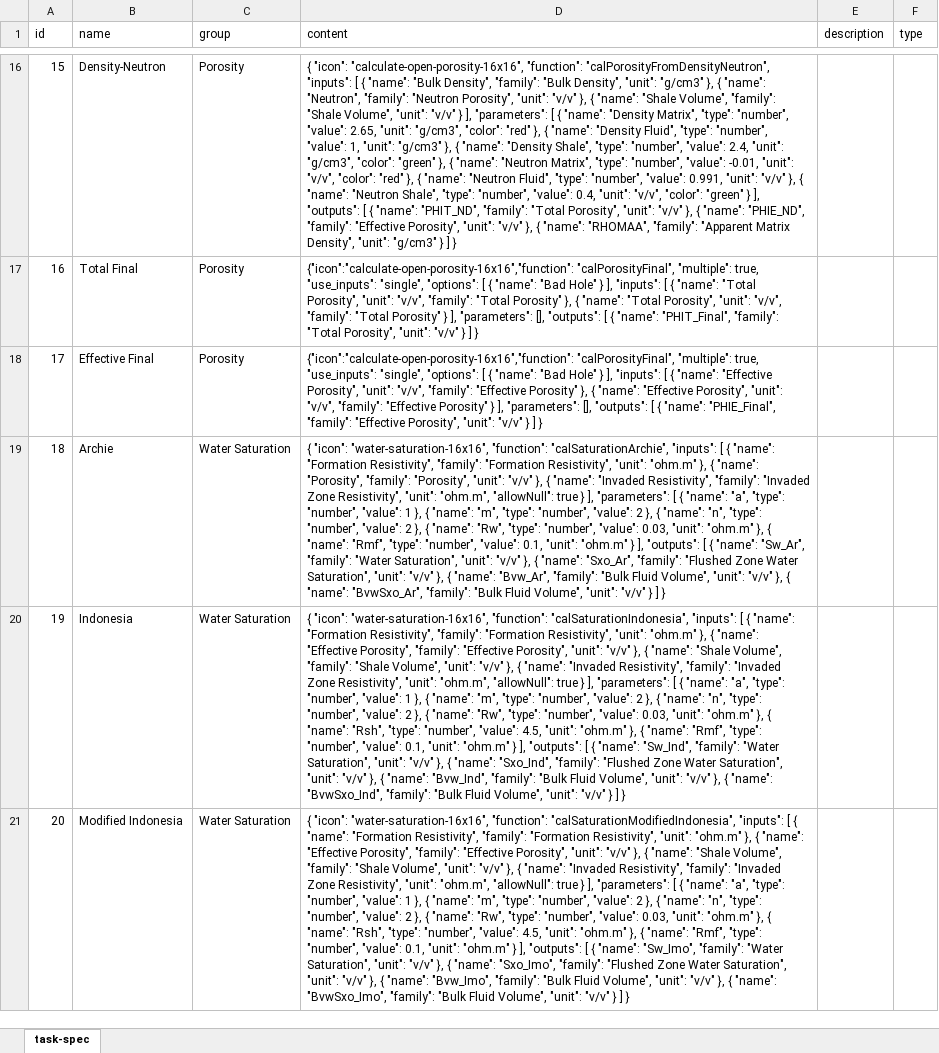
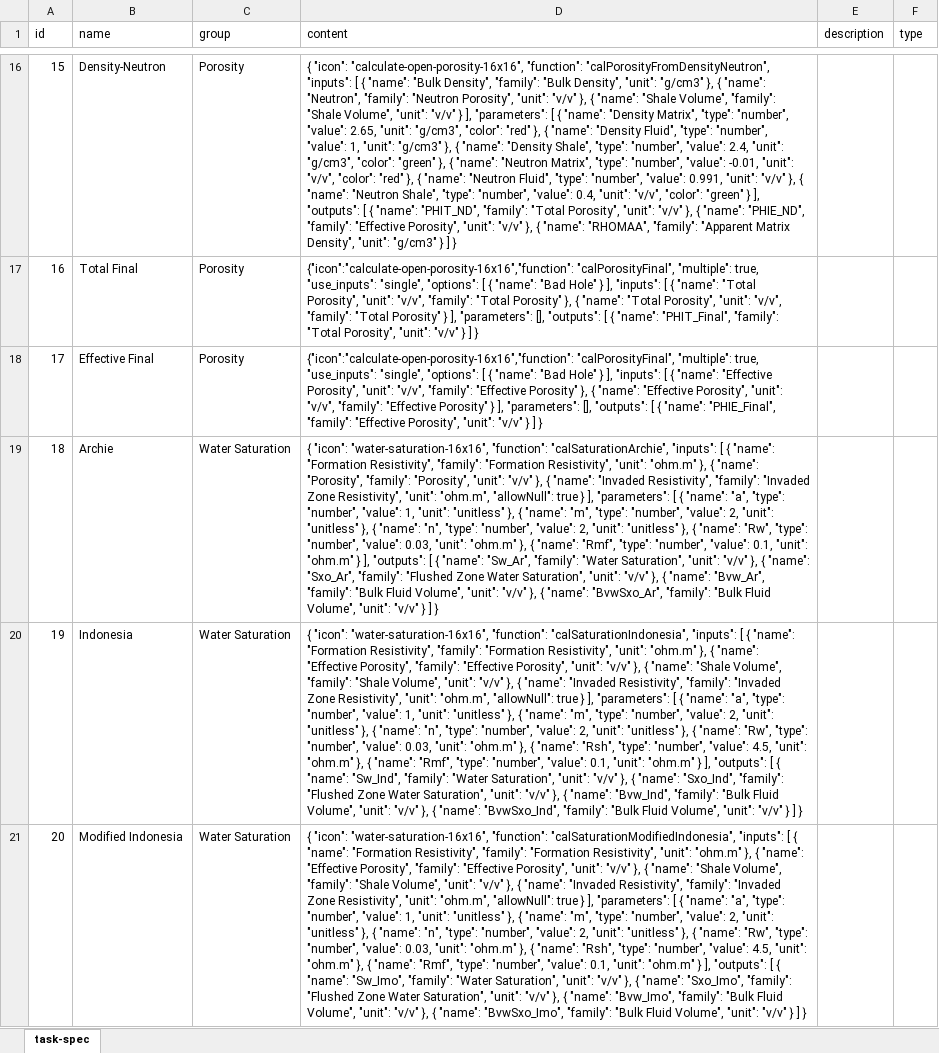
Before and after one commit to hoangbdUET/wi-backend, an Excel workbook: server/task/task-spec.xlsx, sheet task-spec, drawn as a sheet; only a part is shown, gaps mark what is left out; values as stored, in another font and other column widths than the file's, no borders; the diff covers the shown part only; the diff names each change by its address in the sheet, - before the commit and + after, or states it on an @@ line.

Commit message:
update ts

```diff
--- a/server/task/task-spec.xlsx (sheet task-spec)
+++ b/server/task/task-spec.xlsx (sheet task-spec)
-D19 (content): …"number", "value": 1 }, { "name": "m", "type": "number", "value": 2 }, { "name": "n", "type": "number", "value": 2 }, {…
+D19 (content): …"number", "value": 1, "unit": "unitless" }, { "name": "m", "type": "number", "value": 2, "unit": "unitless" }, { "name": "n", "type": "number", "value": 2, "unit": "unitless" }, {…
-D20 (content): …"number", "value": 1 }, { "name": "m", "type": "number", "value": 2 }, { "name": "n", "type": "number", "value": 2 }, {…
+D20 (content): …"number", "value": 1, "unit": "unitless" }, { "name": "m", "type": "number", "value": 2, "unit": "unitless" }, { "name": "n", "type": "number", "value": 2, "unit": "unitless" }, {…
-D21 (content): …"number", "value": 1 }, { "name": "m", "type": "number", "value": 2 }, { "name": "n", "type": "number", "value": 2 }, {…
+D21 (content): …"number", "value": 1, "unit": "unitless" }, { "name": "m", "type": "number", "value": 2, "unit": "unitless" }, { "name": "n", "type": "number", "value": 2, "unit": "unitless" }, {…
```
Also changed, not shown: 8 edited cells elsewhere in this sheet.
